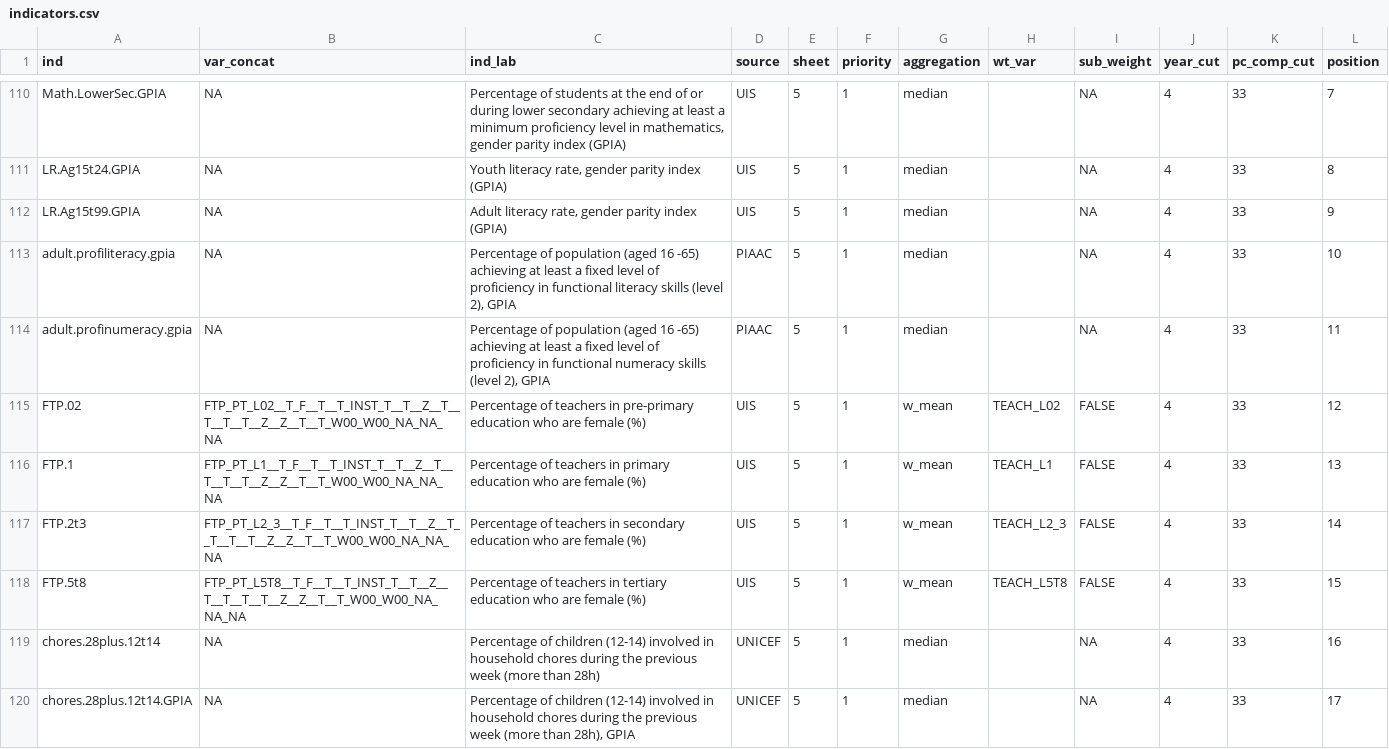
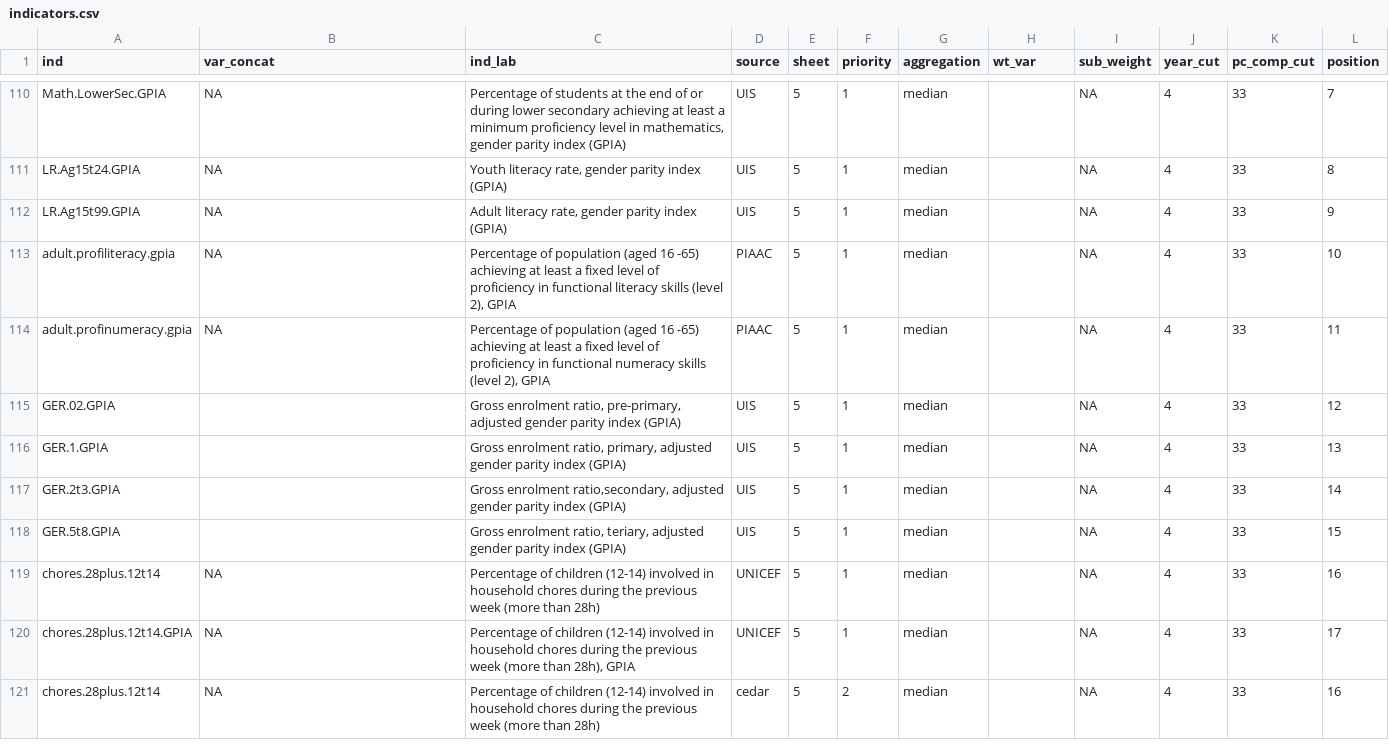
Before and after one commit to calcita/gemrtables, a CSV file: inst/config/indicators.csv, drawn as a sheet; only a part is shown, gaps mark what is left out; the shorter side is filled out with more unchanged rows.

Commit message:
replace female teachers indicators with GER GPIA.

```diff
--- a/inst/config/indicators.csv
+++ b/inst/config/indicators.csv
@@ -114,6 +114,6 @@ adult.profiliteracy.gpia,NA,"Percentage of population (aged 16 -65) achieving at
 adult.profinumeracy.gpia,NA,"Percentage of population (aged 16 -65) achieving at least a fixed level of proficiency in functional numeracy skills (level 2), GPIA",PIAAC,5,1,median,,NA,4,33,11
-FTP.02,FTP_PT_L02__T_F__T__T_INST_T__T__Z__T__T__T__T__Z__Z__T__T_W00_W00_NA_NA_NA,Percentage of teachers in pre-primary education who are female (%),UIS,5,1,w_mean,TEACH_L02,FALSE,4,33,12
-FTP.1,FTP_PT_L1__T_F__T__T_INST_T__T__Z__T__T__T__T__Z__Z__T__T_W00_W00_NA_NA_NA,Percentage of teachers in primary education who are female (%),UIS,5,1,w_mean,TEACH_L1,FALSE,4,33,13
-FTP.2t3,FTP_PT_L2_3__T_F__T__T_INST_T__T__Z__T__T__T__T__Z__Z__T__T_W00_W00_NA_NA_NA,Percentage of teachers in secondary education who are female (%),UIS,5,1,w_mean,TEACH_L2_3,FALSE,4,33,14
-FTP.5t8,FTP_PT_L5T8__T_F__T__T_INST_T__T__Z__T__T__T__T__Z__Z__T__T_W00_W00_NA_NA_NA,Percentage of teachers in tertiary education who are female (%),UIS,5,1,w_mean,TEACH_L5T8,FALSE,4,33,15
+GER.02.GPIA,,"Gross enrolment ratio, pre-primary, adjusted gender parity index (GPIA)",UIS,5,1,median,,NA,4,33,12
+GER.1.GPIA,,"Gross enrolment ratio, primary, adjusted gender parity index (GPIA)",UIS,5,1,median,,NA,4,33,13
+GER.2t3.GPIA,,"Gross enrolment ratio,secondary, adjusted gender parity index (GPIA)",UIS,5,1,median,,NA,4,33,14
+GER.5t8.GPIA,,"Gross enrolment ratio, teriary, adjusted gender parity index (GPIA)",UIS,5,1,median,,NA,4,33,15
 chores.28plus.12t14,NA,Percentage of children (12-14) involved in household chores during the previous week (more than 28h),UNICEF,5,1,median,,NA,4,33,16
```
Also changed, not shown: 2 other files.
